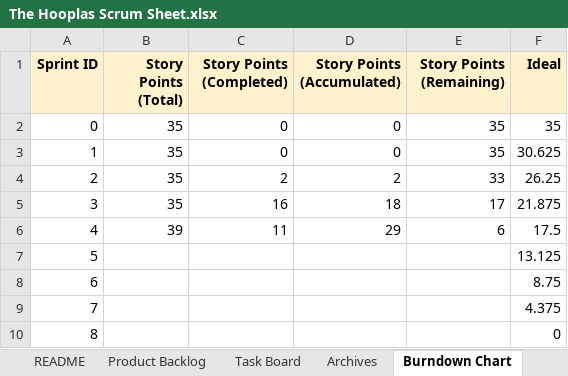
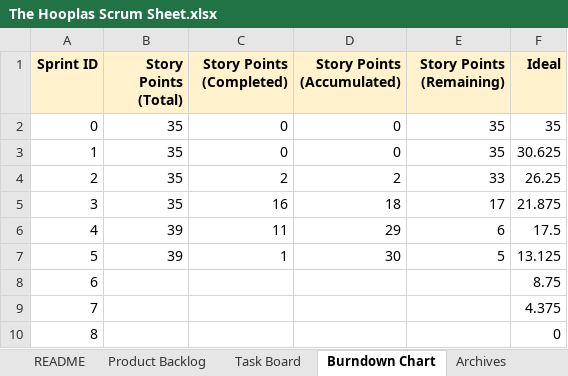
Before and after one commit to hsing013/Atlas_Word_Game, an Excel workbook: docs/The Hooplas Scrum Sheet.xlsx, sheet Burndown Chart, drawn as a sheet; values as stored, in another font and other column widths than the file's, no borders; charts and pictures not drawn; the diff names each change by its address in the sheet, - before the commit and + after, or states it on an @@ line.

```diff
--- a/docs/The Hooplas Scrum Sheet.xlsx (sheet Burndown Chart)
+++ b/docs/The Hooplas Scrum Sheet.xlsx (sheet Burndown Chart)
@@ sheet tab order changed: README | Product Backlog | Task Board | Burndown Chart | Archives @@
-B7 (Story Points (Total)): (empty)
+B7 (Story Points (Total)): 39
-C7 (Story Points (Completed)): (empty)
+C7 (Story Points (Completed)): 1
-D7 (Story Points (Accumulated)): (empty)
+D7 (Story Points (Accumulated)): 30
-E7 (Story Points (Remaining)): (empty)
+E7 (Story Points (Remaining)): 5
```
Also changed, not shown: sheet Task Board, sheet Archives, sheet README, sheet Product Backlog, charts or pictures, 2 other files.
